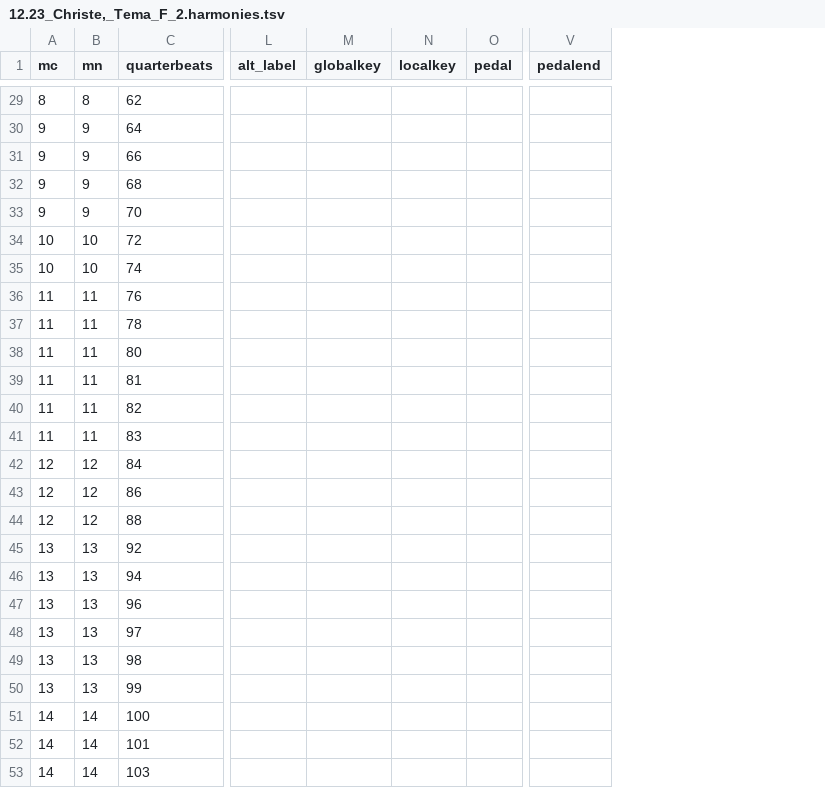
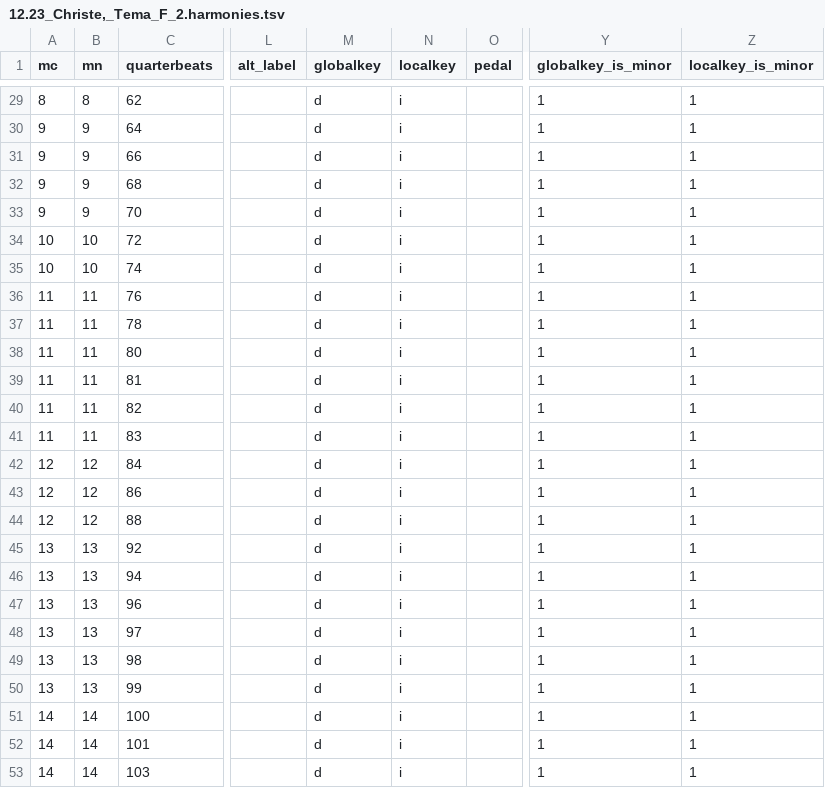
Before and after one commit to DCMLab/frescobaldi_fiori_musicali, a TSV file: harmonies/12.23_Christe,_Tema_F_2.harmonies.tsv, drawn as a sheet; only a part is shown, gaps mark what is left out; removed rows and columns are numbered as before the commit, all else as after; the diff covers the shown part only; the diff names each change by its address in the sheet, - before the commit and + after, or states it on an @@ line.

```diff
--- a/harmonies/12.23_Christe,_Tema_F_2.harmonies.tsv
+++ b/harmonies/12.23_Christe,_Tema_F_2.harmonies.tsv
-column V (pedalend), empty
+column Y (globalkey_is_minor), rows 29-53: all 1
+column Z (localkey_is_minor), rows 29-53: all 1
-M29:M53 (globalkey): (empty)
+M29:M53 (globalkey): d
-N29:N53 (localkey): (empty)
+N29:N53 (localkey): i
```
Also changed, not shown: 55 edited cells elsewhere in this file, metadata.tsv, reviewed/12.23_Christe,_Tema_F_2_reviewed.tsv, 4 other files.
